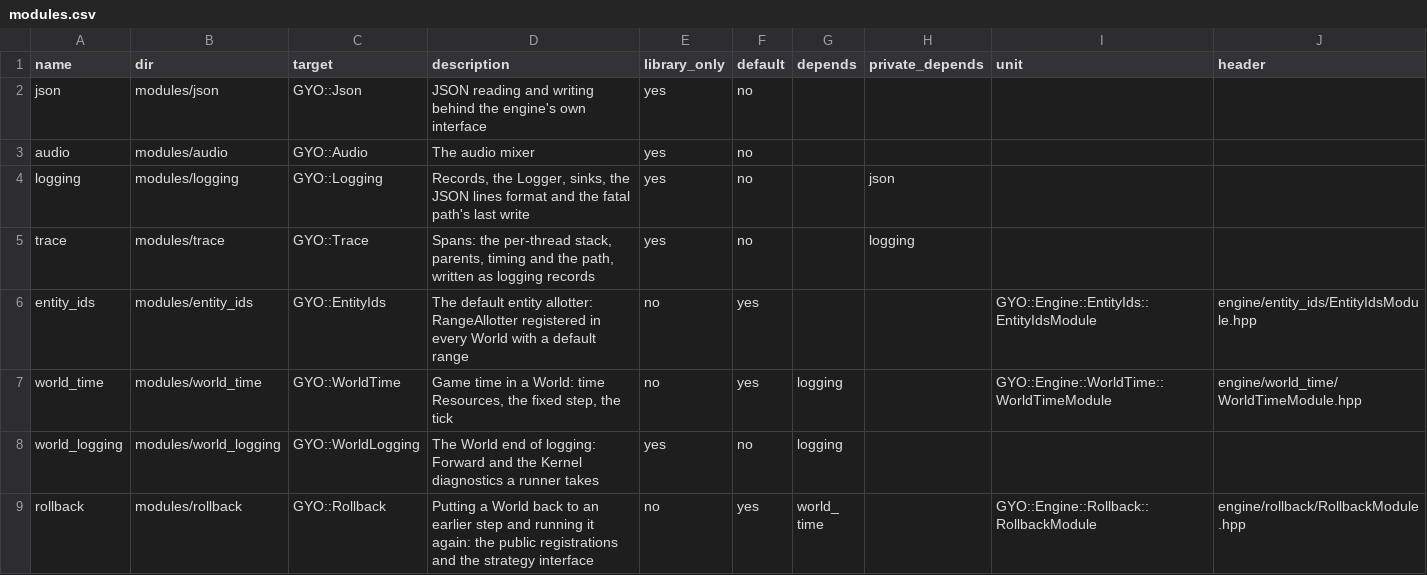
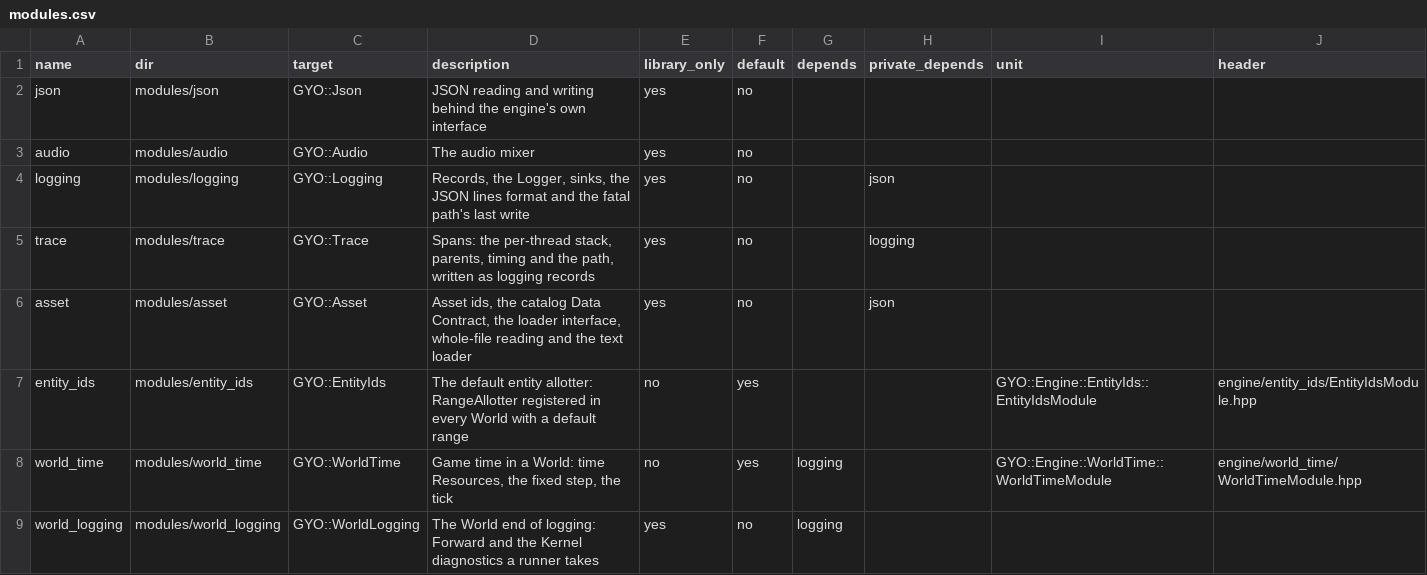
Before and after one commit to yojinn-io/GYO-Engine, a CSV file: config/modules.csv, drawn as a sheet; only a part is shown; the shorter side is filled out with more unchanged rows.

```diff
--- a/config/modules.csv
+++ b/config/modules.csv
@@ -5,2 +5,3 @@ logging,modules/logging,GYO::Logging,"Records, the Logger, sinks, the JSON lines
 trace,modules/trace,GYO::Trace,"Spans: the per-thread stack, parents, timing and the path, written as logging records",yes,no,,logging,,
+asset,modules/asset,GYO::Asset,"Asset ids, the catalog Data Contract, the loader interface, whole-file reading and the text loader",yes,no,,json,,
 entity_ids,modules/entity_ids,GYO::EntityIds,"The default entity allotter: RangeAllotter registered in every World with a default range",no,yes,,,GYO::Engine::EntityIds::EntityIdsModule,engine/entity_ids/EntityIdsModule.hpp
```
Also changed, not shown: 18 other files.
